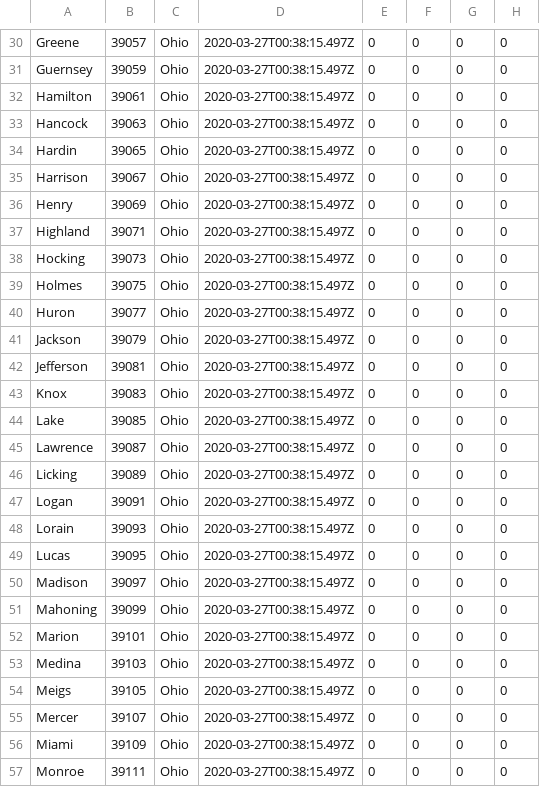
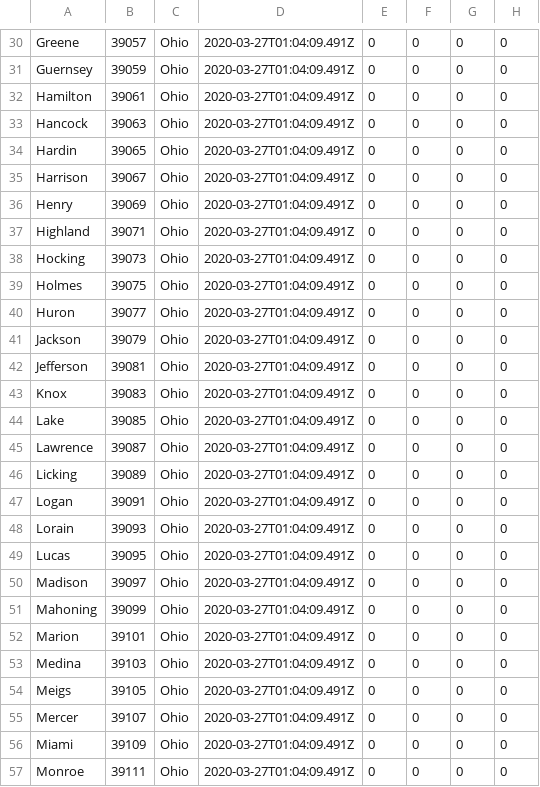
Before and after one commit to reyemtm/getbounds, a CSV file: source/covid19-oh/covid19-oh-counties-cases.csv, drawn as a sheet; only a part is shown, gaps mark what is left out; the diff covers the shown part only; the diff names each change by its address in the sheet, - before the commit and + after, or states it on an @@ line.

```diff
--- a/source/covid19-oh/covid19-oh-counties-cases.csv
+++ b/source/covid19-oh/covid19-oh-counties-cases.csv
-D30:D57: 2020-03-27T00:38:15.497Z
+D30:D57: 2020-03-27T01:04:09.491Z
```
Also changed, not shown: 60 edited cells elsewhere in this file, 3 other files.
